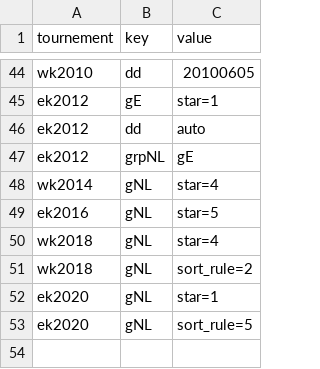
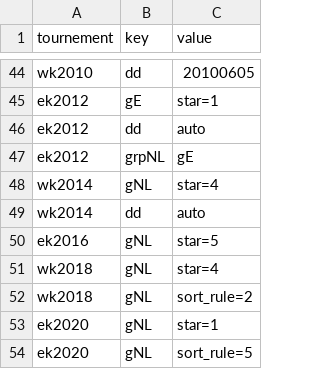
Before and after one commit to epsig/shob, a CSV file: data/sport/ekwk_qf/ekwk_qf_remarks.csv, drawn as a sheet; only a part is shown, gaps mark what is left out; the diff names each change by its address in the sheet, - before the commit and + after, or states it on an @@ line.

```diff
--- a/data/sport/ekwk_qf/ekwk_qf_remarks.csv
+++ b/data/sport/ekwk_qf/ekwk_qf_remarks.csv
+row 49: wk2014 | dd | auto
```
Also changed, not shown: data/sport/ekwk_qf/wk2014u.csv, 2 other files.
